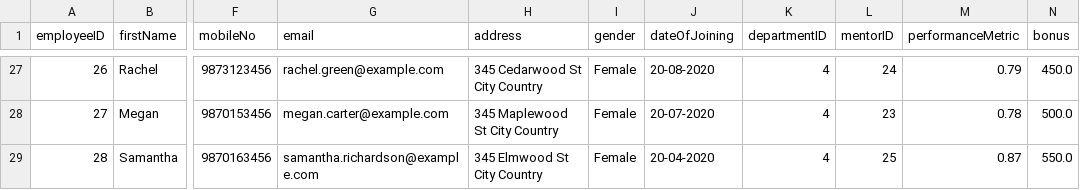
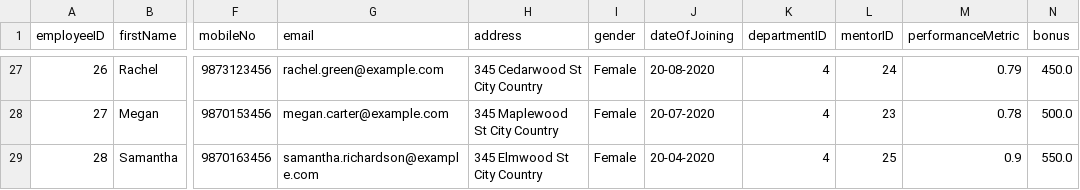
Before and after one commit to om-3004/Employee-Management, a CSV file: Employee Database/BackupTables_csv/EmployeeBackup.csv, drawn as a sheet; only a part is shown, gaps mark what is left out; the diff names each change by its address in the sheet, - before the commit and + after, or states it on an @@ line.

```diff
--- a/Employee Database/BackupTables_csv/EmployeeBackup.csv
+++ b/Employee Database/BackupTables_csv/EmployeeBackup.csv
-M29 (performanceMetric): 0.87
+M29 (performanceMetric): 0.9
```
Also changed, not shown: 5 other files.
